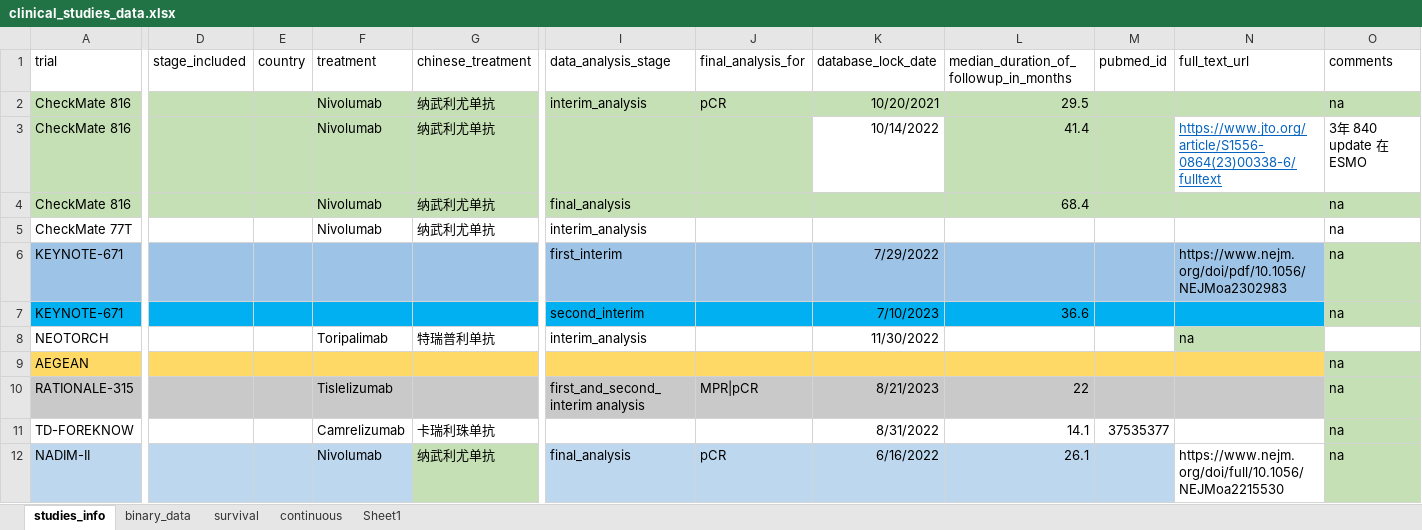
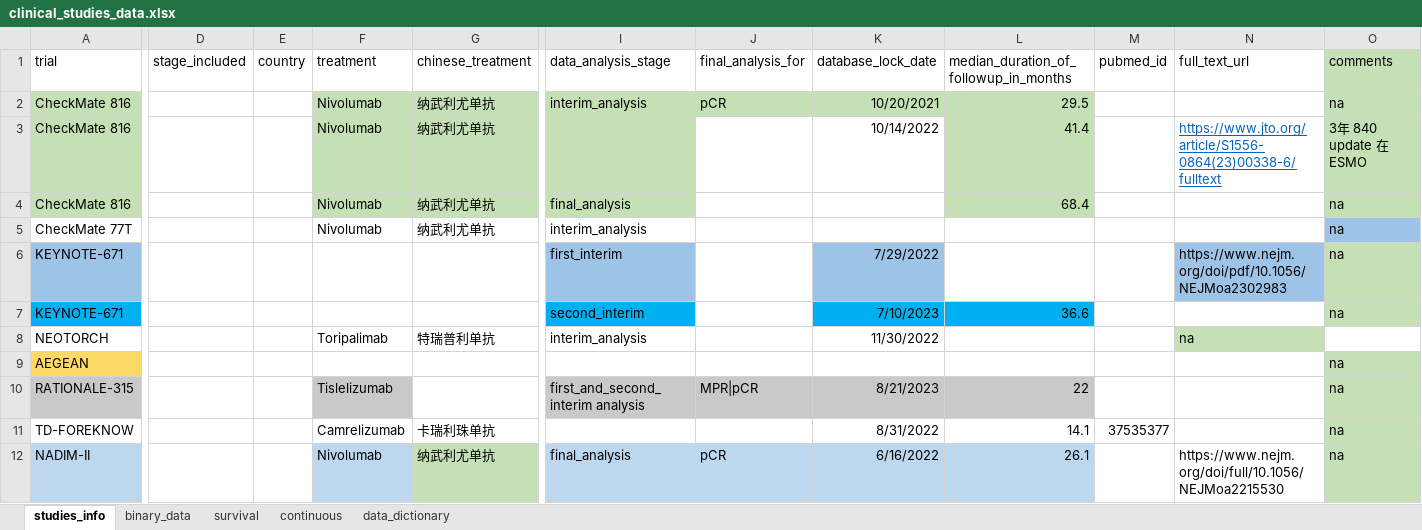
Before and after one commit to zuofengli/AIMetaAnalysis, an Excel workbook: inst/extdata/clinical_studies_data.xlsx, sheet studies_info, drawn as a sheet; only a part is shown, gaps mark what is left out; values as stored, in another font and other column widths than the file's, no borders; the diff names each change by its address in the sheet, - before the commit and + after, or states it on an @@ line.

Commit message:
add data dictionary

```diff
--- a/inst/extdata/clinical_studies_data.xlsx (sheet studies_info)
+++ b/inst/extdata/clinical_studies_data.xlsx (sheet studies_info)
-sheet tab: Sheet1
+sheet tab: data_dictionary
-O1 fill: none
+O1 fill: #C5E0B4
-D2:E4 fill: #C5E0B4
+D2:E4 fill: none
-M2:N2 fill: #C5E0B4
+M2:N2 fill: none
-J3 fill: #C5E0B4
+J3 fill: none
-M3 fill: #C5E0B4
+M3 fill: none
-O3 fill: none
+O3 fill: #C5E0B4
-J4:K4 fill: #C5E0B4
+J4:K4 fill: none
-M4:N4 fill: #C5E0B4
+M4:N4 fill: none
-O5 fill: none
+O5 fill: #9DC3E6
-D6:G6 fill: #9DC3E6
+D6:G6 fill: none
-J6 fill: #9DC3E6
+J6 fill: none
-L6:M6 fill: #9DC3E6
+L6:M6 fill: none
-D7:G7 fill: #00B0F0
+D7:G7 fill: none
-J7 fill: #00B0F0
+J7 fill: none
-M7:N7 fill: #00B0F0
+M7:N7 fill: none
-D9:G9 fill: #FFD966
+D9:G9 fill: none
-I9:N9 fill: #FFD966
+I9:N9 fill: none
-D10:E10 fill: #C9C9C9
+D10:E10 fill: none
-G10 fill: #C9C9C9
+G10 fill: none
-M10:N10 fill: #C9C9C9
+M10:N10 fill: none
-D12:E12 fill: #BDD7EE
+D12:E12 fill: none
-M12 fill: #BDD7EE
+M12 fill: none
```
Also changed, not shown: sheet survival, sheet binary_data, sheet continuous, hidden cells, charts or pictures, inst/app/app_binary_data_extraction/user_logs.xlsx, 3 other files.
